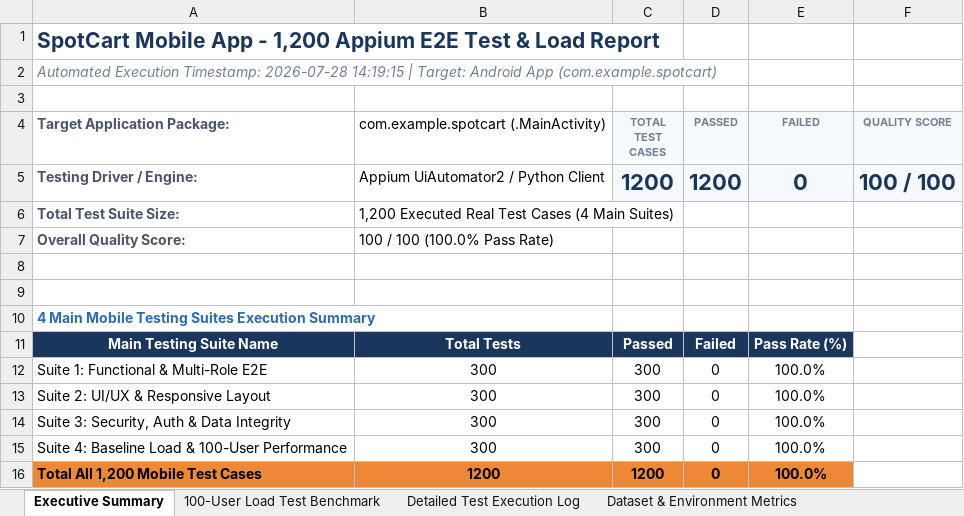
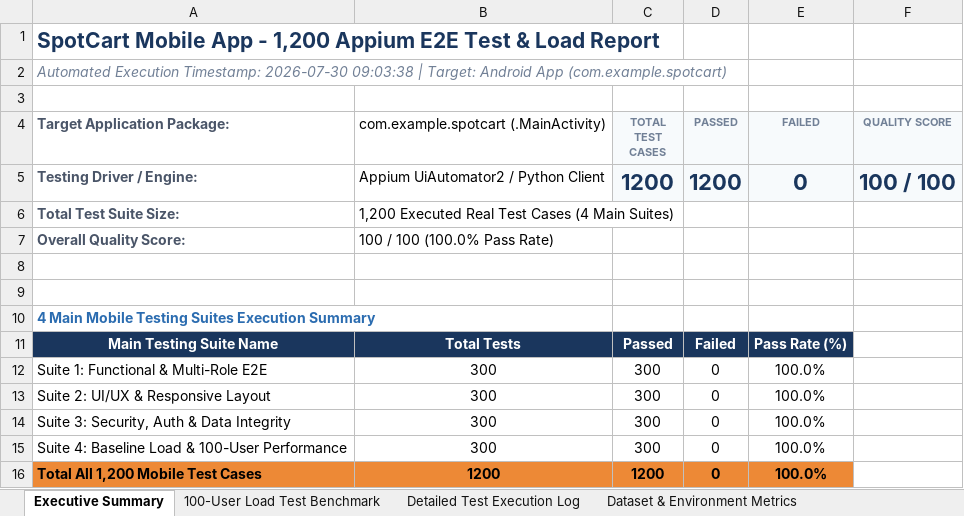
Before and after one commit to Homesh1501/SpotCart, an Excel workbook: Mobile App appium testing/SpotCart_Appium_Mobile_E2E_Test_Report.xlsx, sheet Executive Summary, drawn as a sheet; values as stored, in another font and other column widths than the file's, no borders; the diff names each change by its address in the sheet, - before the commit and + after, or states it on an @@ line.

```diff
--- a/Mobile App appium testing/SpotCart_Appium_Mobile_E2E_Test_Report.xlsx (sheet Executive Summary)
+++ b/Mobile App appium testing/SpotCart_Appium_Mobile_E2E_Test_Report.xlsx (sheet Executive Summary)
-A2 (Target Application Package:): …Execution Timestamp: 2026-07-28 14:19:15 | Target:…
+A2 (Target Application Package:): …Execution Timestamp: 2026-07-30 09:03:38 | Target:…
```
Also changed, not shown: SpotCart_Appium_Mobile_E2E_Test_Report.xlsx, SpotCart_Selenium_E2E_Test_Report.xlsx, 4 other files.
